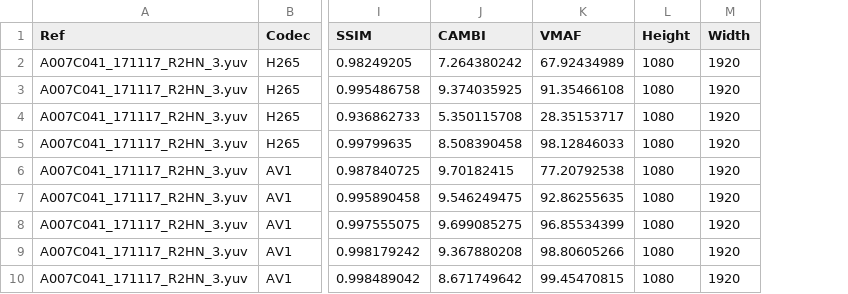
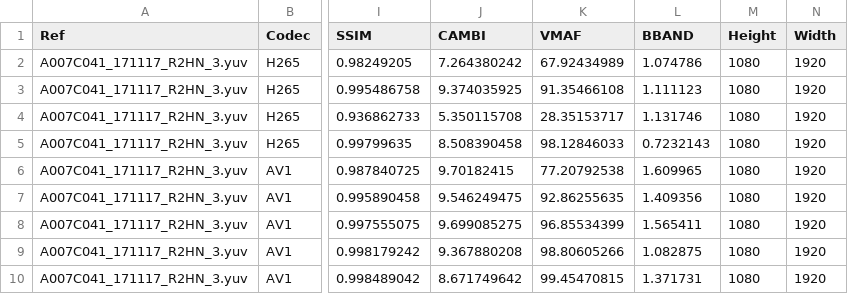
Before and after one commit to nwaliv/MAIProject, a CSV file: testVideoSet.csv, drawn as a sheet; only a part is shown, gaps mark what is left out; the diff names each change by its address in the sheet, - before the commit and + after, or states it on an @@ line.

Commit message:
Calculated BBAND scores for test video set

```diff
--- a/testVideoSet.csv
+++ b/testVideoSet.csv
+column L (BBAND), rows 2-10: 1.074786 | 1.111123 | 1.131746 | 0.7232143 | 1.609965 | 1.409356 | 1.565411 | 1.082875 | 1.371731
```
